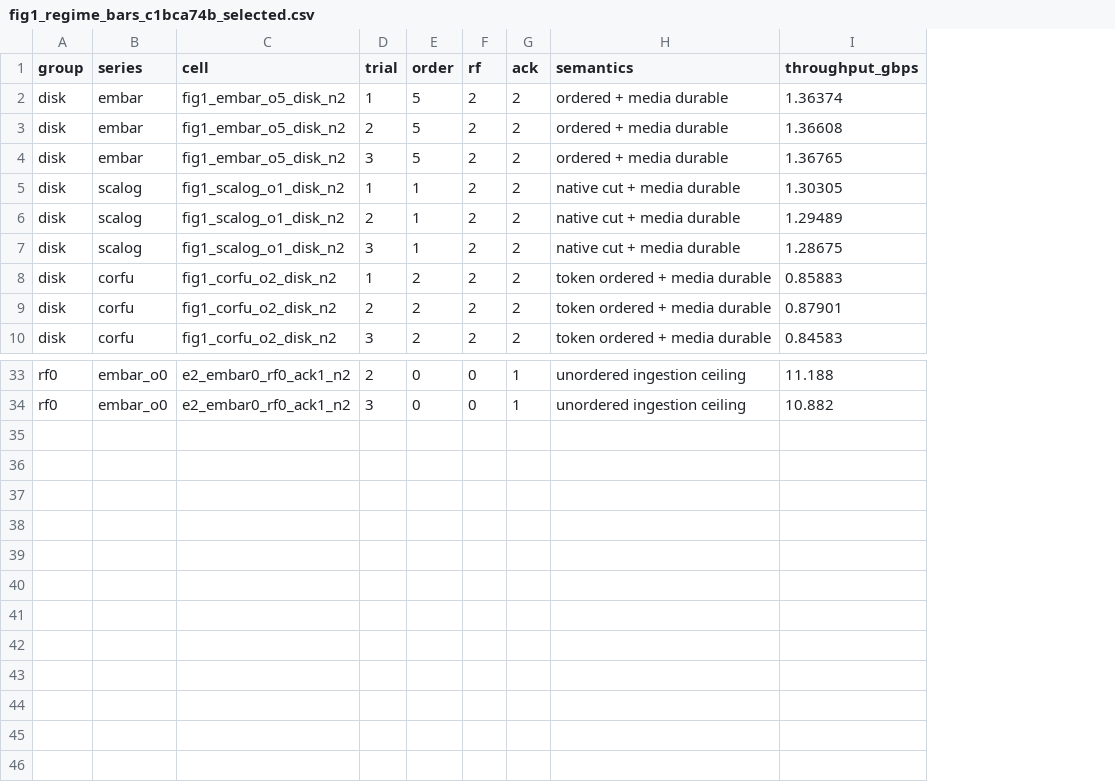
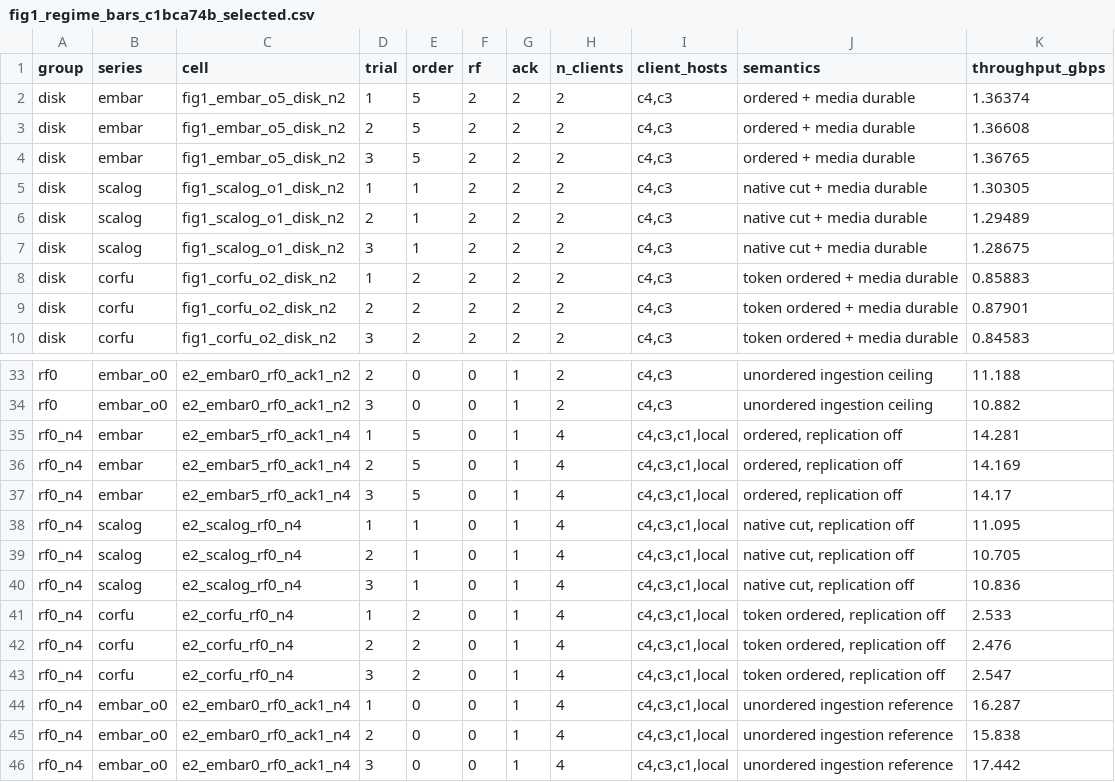
Before and after one commit to jaewan/Embarcadero, a CSV file: data/paper_eval/fig1/fig1_regime_bars_c1bca74b_selected.csv, drawn as a sheet; only a part is shown, gaps mark what is left out; the diff names each change by its address in the sheet, - before the commit and + after, or states it on an @@ line.

Commit message:
evaluation: add mixed-client throughput ceiling

```diff
--- a/data/paper_eval/fig1/fig1_regime_bars_c1bca74b_selected.csv
+++ b/data/paper_eval/fig1/fig1_regime_bars_c1bca74b_selected.csv
+column H (n_clients), rows 2-10: all 2; rows 33-34: 2 | 2
+column I (client_hosts), rows 2-10: all c4,c3; rows 33-34: c4,c3 | c4,c3
+row 35: rf0_n4 | embar | e2_embar5_rf0_ack1_n4 | 1 | 5 | 0 | 1 | 4 | c4,c3,c1,local | ordered, replication off | 14.281
+row 36: rf0_n4 | embar | e2_embar5_rf0_ack1_n4 | 2 | 5 | 0 | 1 | 4 | c4,c3,c1,local | ordered, replication off | 14.169
+row 37: rf0_n4 | embar | e2_embar5_rf0_ack1_n4 | 3 | 5 | 0 | 1 | 4 | c4,c3,c1,local | ordered, replication off | 14.17
+row 38: rf0_n4 | scalog | e2_scalog_rf0_n4 | 1 | 1 | 0 | 1 | 4 | c4,c3,c1,local | native cut, replication off | 11.095
+row 39: rf0_n4 | scalog | e2_scalog_rf0_n4 | 2 | 1 | 0 | 1 | 4 | c4,c3,c1,local | native cut, replication off | 10.705
+row 40: rf0_n4 | scalog | e2_scalog_rf0_n4 | 3 | 1 | 0 | 1 | 4 | c4,c3,c1,local | native cut, replication off | 10.836
+row 41: rf0_n4 | corfu | e2_corfu_rf0_n4 | 1 | 2 | 0 | 1 | 4 | c4,c3,c1,local | token ordered, replication off | 2.533
+row 42: rf0_n4 | corfu | e2_corfu_rf0_n4 | 2 | 2 | 0 | 1 | 4 | c4,c3,c1,local | token ordered, replication off | 2.476
+row 43: rf0_n4 | corfu | e2_corfu_rf0_n4 | 3 | 2 | 0 | 1 | 4 | c4,c3,c1,local | token ordered, replication off | 2.547
+row 44: rf0_n4 | embar_o0 | e2_embar0_rf0_ack1_n4 | 1 | 0 | 0 | 1 | 4 | c4,c3,c1,local | unordered ingestion reference | 16.287
+row 45: rf0_n4 | embar_o0 | e2_embar0_rf0_ack1_n4 | 2 | 0 | 0 | 1 | 4 | c4,c3,c1,local | unordered ingestion reference | 15.838
+row 46: rf0_n4 | embar_o0 | e2_embar0_rf0_ack1_n4 | 3 | 0 | 0 | 1 | 4 | c4,c3,c1,local | unordered ingestion reference | 17.442
```
Also changed, not shown: 20 other files.
